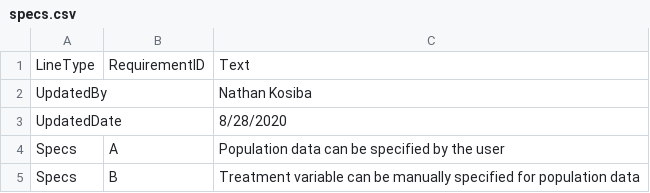
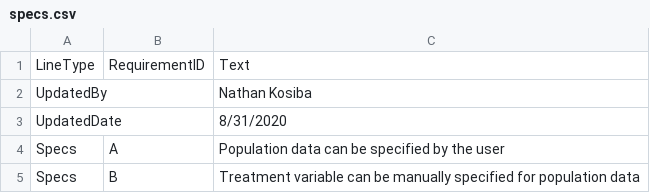
Before and after one commit to atorus-research/Tplyr, a CSV file: uat/input/specs.csv, drawn as a sheet; only a part is shown; the diff covers the shown part only.

```diff
--- a/uat/input/specs.csv
+++ b/uat/input/specs.csv
@@ -2,3 +2,3 @@
 UpdatedBy,,Nathan Kosiba
-UpdatedDate,,8/28/2020
+UpdatedDate,,8/31/2020
 Specs,A,Population data can be specified by the user
```
Also changed, not shown: 2 added rows and 53 edited cells elsewhere in this file, uat/input/test_cases.csv, 49 other files.
